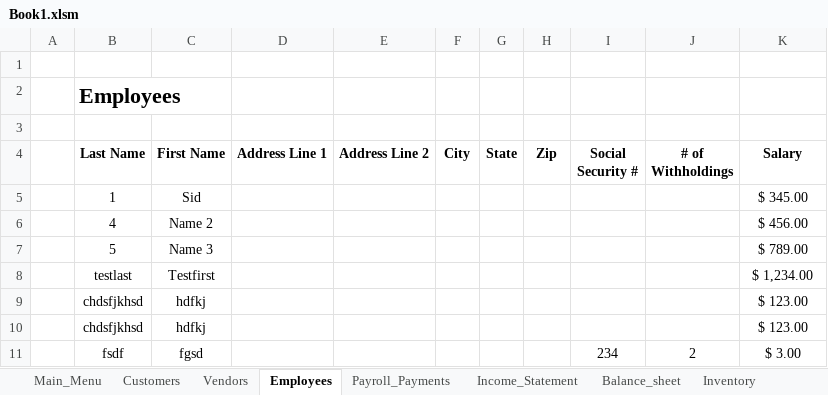
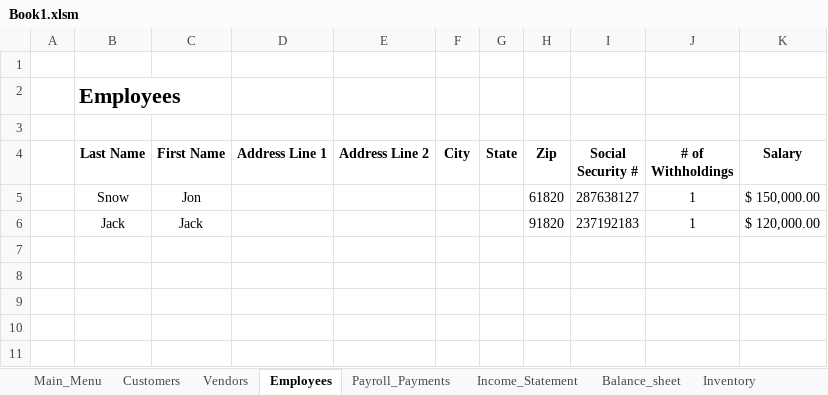
Before and after one commit to sidharthvaitha/TE566, an Excel workbook: Book1.xlsm, sheet Employees, drawn as a sheet; values as stored, in another font and other column widths than the file's, no borders; charts and pictures not drawn; removed rows and columns are numbered as before the commit, all else as after; the diff names each change by its address in the sheet, - before the commit and + after, or states it on an @@ line.

```diff
--- a/Book1.xlsm (sheet Employees)
+++ b/Book1.xlsm (sheet Employees)
-row 5:  | 1 | Sid |  |  |  |  |  |  |  | $ 345.00
-row 6:  | 4 | Name 2 |  |  |  |  |  |  |  | $ 456.00
-row 7:  | 5 | Name 3 |  |  |  |  |  |  |  | $ 789.00
-row 8:  | testlast | Testfirst |  |  |  |  |  |  |  | $ 1,234.00
-row 9:  | chdsfjkhsd | hdfkj |  |  |  |  |  |  |  | $ 123.00
-row 10:  | chdsfjkhsd | hdfkj |  |  |  |  |  |  |  | $ 123.00
-row 11:  | fsdf | fgsd |  |  |  |  |  | 234 | 2 | $ 3.00
+row 5:  | Snow | Jon |  |  |  |  | 61820 | 287638127 | 1 | $ 150,000.00
+row 6:  | Jack | Jack |  |  |  |  | 91820 | 237192183 | 1 | $ 120,000.00
```
Also changed, not shown: sheet Purchase_Orders, sheet Payroll_Payments, sheet Inventory, sheet Customers, sheet Invoices, sheet Income_Statement, 2 more sheets, formulas that keep their value, charts or pictures.
